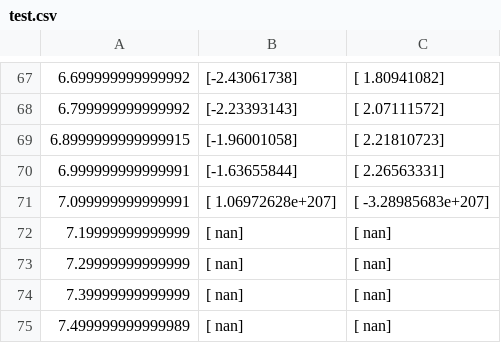
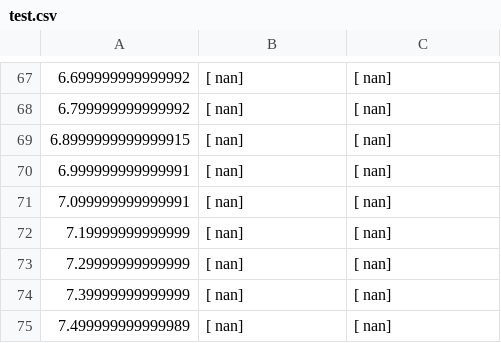
Before and after one commit to stack-of-tasks/rbdlpy, a CSV file: python/test.csv, drawn as a sheet; only a part is shown, gaps mark what is left out; the diff covers the shown part only.

```diff
--- a/python/test.csv
+++ b/python/test.csv
@@ -67,6 +67,6 @@
-6.699999999999992,[-2.43061738],[ 1.80941082]
-6.799999999999992,[-2.23393143],[ 2.07111572]
-6.8999999999999915,[-1.96001058],[ 2.21810723]
-6.999999999999991,[-1.63655844],[ 2.26563331]
-7.099999999999991,[  1.06972628e+207],[ -3.28985683e+207]
+6.699999999999992,[ nan],[ nan]
+6.799999999999992,[ nan],[ nan]
+6.8999999999999915,[ nan],[ nan]
+6.999999999999991,[ nan],[ nan]
+7.099999999999991,[ nan],[ nan]
 7.19999999999999,[ nan],[ nan]
```
Also changed, not shown: 128 edited cells elsewhere in this file, 14 other files.
